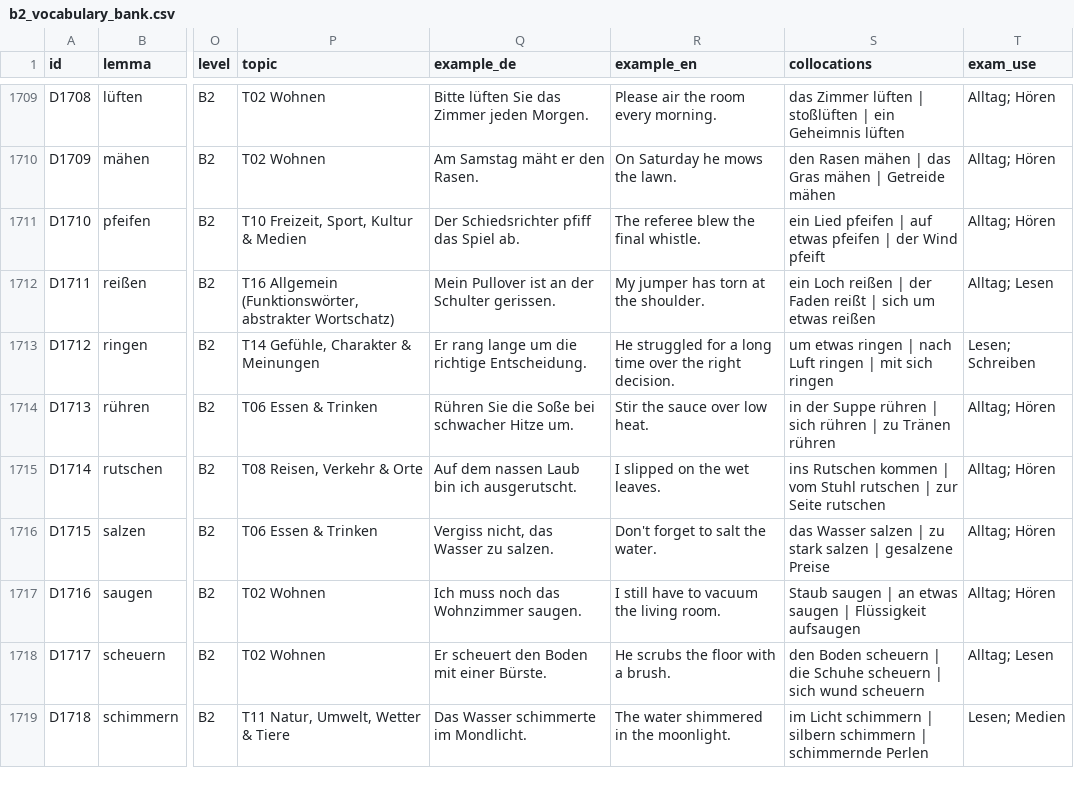
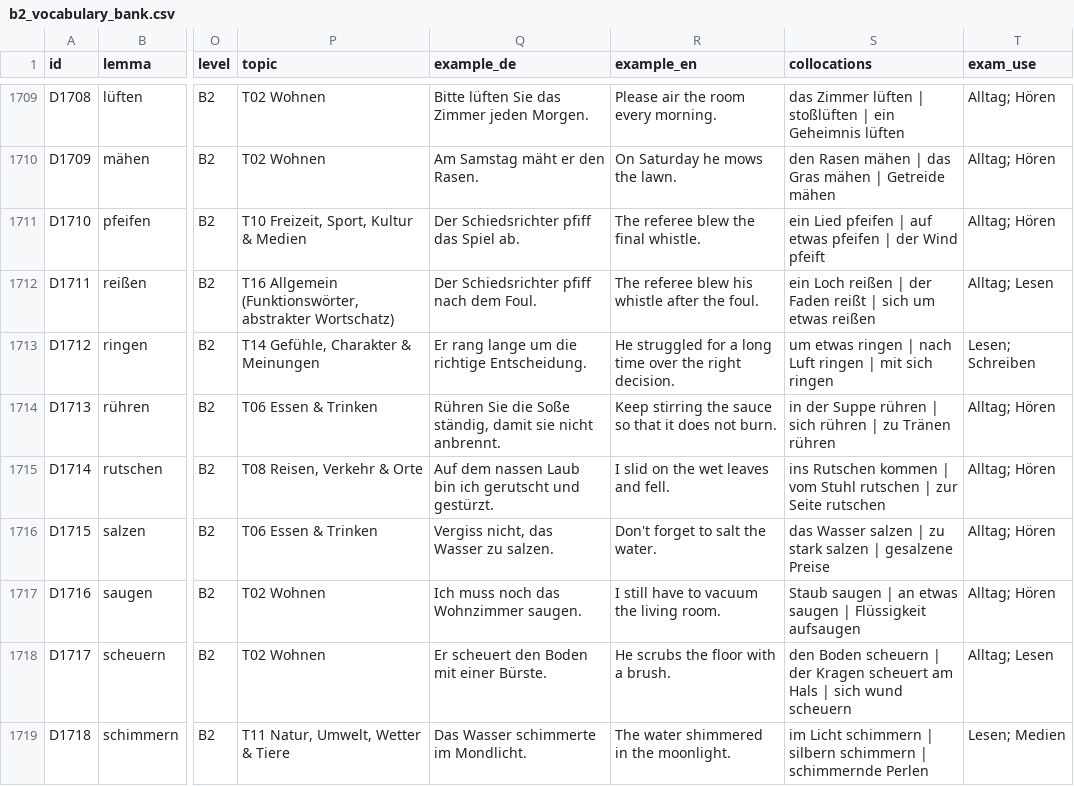
Before and after one commit to mdmedica786-code/german-vocab-analysis, a CSV file: vocab_bank/bank_final/b2_vocabulary_bank.csv, drawn as a sheet; only a part is shown, gaps mark what is left out; the diff covers the shown part only; the diff names each change by its address in the sheet, - before the commit and + after, or states it on an @@ line.

```diff
--- a/vocab_bank/bank_final/b2_vocabulary_bank.csv
+++ b/vocab_bank/bank_final/b2_vocabulary_bank.csv
-Q1712 (example_de): Mein Pullover ist an der Schulter gerissen.
+Q1712 (example_de): Der Schiedsrichter pfiff nach dem Foul.
-R1712 (example_en): My jumper has torn at the shoulder.
+R1712 (example_en): The referee blew his whistle after the foul.
-Q1714 (example_de): …die Soße bei schwacher Hitze um.
+Q1714 (example_de): …die Soße ständig, damit sie nicht anbrennt.
-R1714 (example_en): Stir the sauce over low heat.
+R1714 (example_en): Keep stirring the sauce so that it does not burn.
-Q1715 (example_de): …bin ich ausgerutscht.
+Q1715 (example_de): …bin ich gerutscht und gestürzt.
-R1715 (example_en): I slipped on the wet leaves.
+R1715 (example_en): I slid on the wet leaves and fell.
-S1718 (collocations): …scheuern | die Schuhe scheuern | sich…
+S1718 (collocations): …scheuern | der Kragen scheuert am Hals | sich…
```
Also changed, not shown: 97 edited cells elsewhere in this file.
